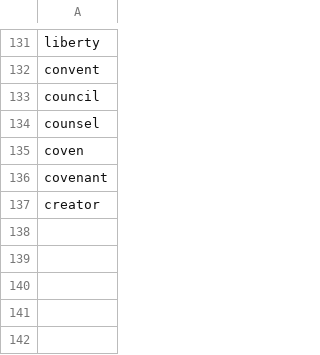
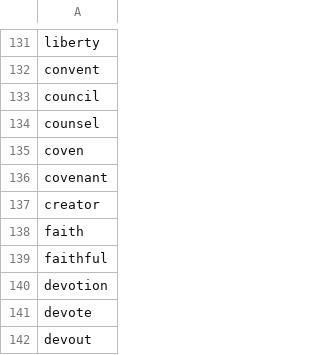
Before and after one commit to swsoe/Game-Jam-2017, a CSV file: GGJ2017/Assets/StreamingAssets/religious_good.csv, drawn as a sheet; only a part is shown, gaps mark what is left out; the diff names each change by its address in the sheet, - before the commit and + after, or states it on an @@ line.

Commit message:
Update religious_good.csv

```diff
--- a/GGJ2017/Assets/StreamingAssets/religious_good.csv
+++ b/GGJ2017/Assets/StreamingAssets/religious_good.csv
+row 138: faith
+row 139: faithful
+row 140: devotion
+row 141: devote
+row 142: devout
```
